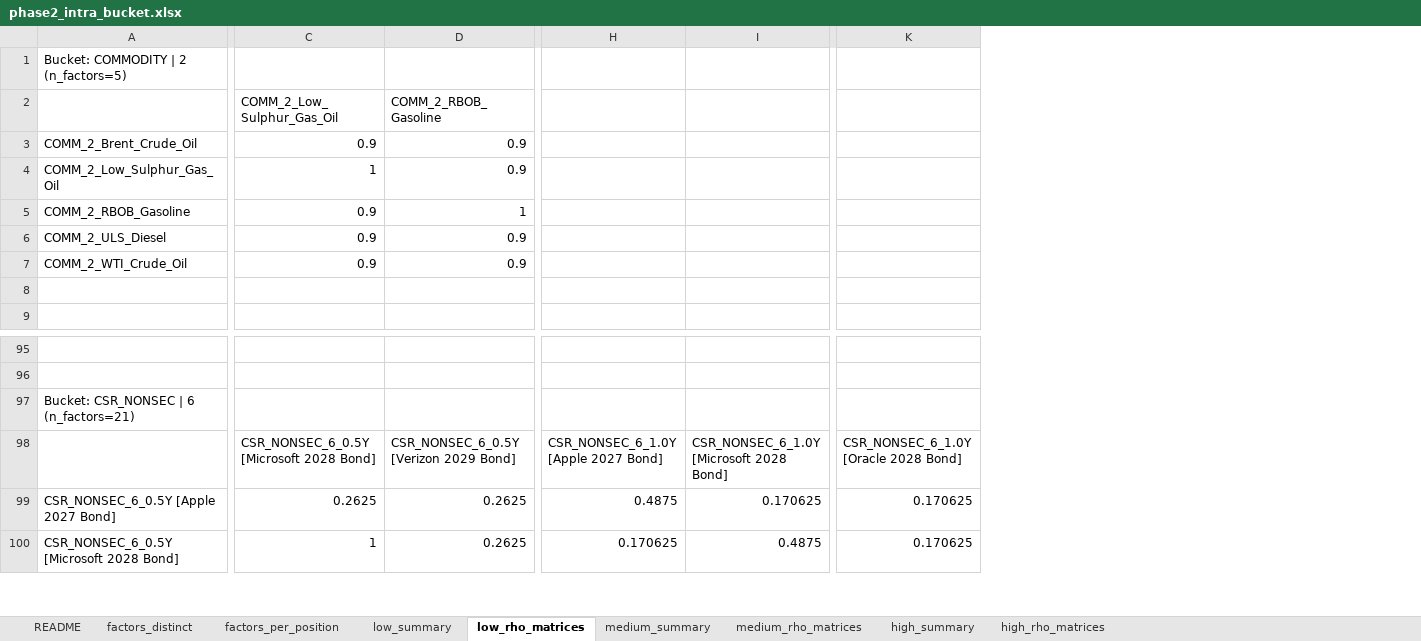
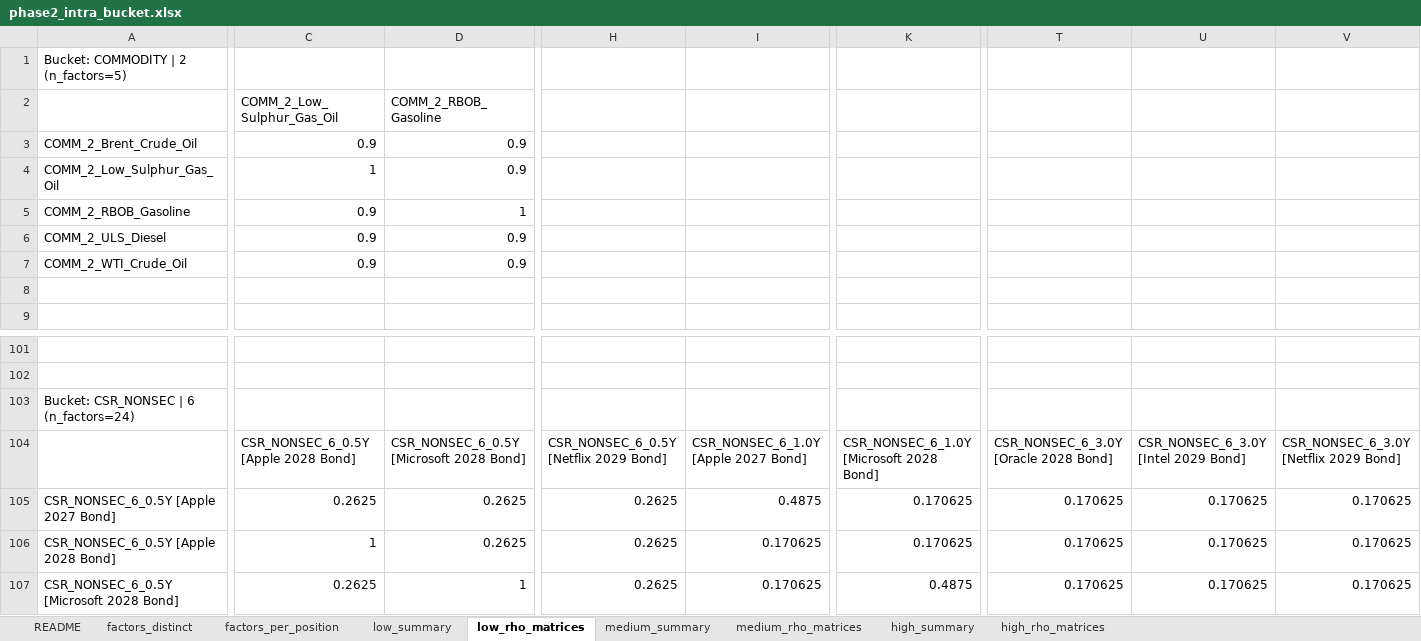
Before and after one commit to amitsharma90-source/FRTB-standardized-approach, an Excel workbook: FRTB Standardized approach/Output/phase2_intra_bucket.xlsx, sheet low_rho_matrices, drawn as a sheet; only a part is shown, gaps mark what is left out; values as stored, in another font and other column widths than the file's, no borders; addresses are those after the commit; rows hold the shown columns only; the diff covers the shown part only; the diff names each change by its address in the sheet, - before the commit and + after, or states it on an @@ line.

```diff
--- a/FRTB Standardized approach/Output/phase2_intra_bucket.xlsx (sheet low_rho_matrices)
+++ b/FRTB Standardized approach/Output/phase2_intra_bucket.xlsx (sheet low_rho_matrices)
+column T, rows 104-105: CSR_NONSEC_6_3.0Y [Oracle 2028 Bond] | 0.170625; row 107: 0.170625
+column U, rows 104-105: CSR_NONSEC_6_3.0Y [Intel 2029 Bond] | 0.170625; row 107: 0.170625
+column V, rows 104-105: CSR_NONSEC_6_3.0Y [Netflix 2029 Bond] | 0.170625; row 107: 0.170625
-A103: Bucket: CSR_NONSEC | 6 (n_factors=21)
+A103: Bucket: CSR_NONSEC | 6 (n_factors=24)
-C104 (COMM_2_Low_Sulphur_Gas_Oil): CSR_NONSEC_6_0.5Y [Microsoft 2028 Bond]
+C104 (COMM_2_Low_Sulphur_Gas_Oil): CSR_NONSEC_6_0.5Y [Apple 2028 Bond]
-D104 (COMM_2_RBOB_Gasoline): CSR_NONSEC_6_0.5Y [Verizon 2029 Bond]
+D104 (COMM_2_RBOB_Gasoline): CSR_NONSEC_6_0.5Y [Microsoft 2028 Bond]
-H104: CSR_NONSEC_6_1.0Y [Apple 2027 Bond]
+H104: CSR_NONSEC_6_0.5Y [Netflix 2029 Bond]
-I104: CSR_NONSEC_6_1.0Y [Microsoft 2028 Bond]
+I104: CSR_NONSEC_6_1.0Y [Apple 2027 Bond]
-K104: CSR_NONSEC_6_1.0Y [Oracle 2028 Bond]
+K104: CSR_NONSEC_6_1.0Y [Microsoft 2028 Bond]
-H105: 0.4875
+H105: 0.2625
-I105: 0.170625
+I105: 0.4875
+row 106: CSR_NONSEC_6_0.5Y [Apple 2028 Bond] | 1 | 0.2625 | 0.2625 | 0.170625 | 0.170625 | 0.170625 | 0.170625 | 0.170625
-C107 (COMM_2_Low_Sulphur_Gas_Oil): 1
+C107 (COMM_2_Low_Sulphur_Gas_Oil): 0.2625
-D107 (COMM_2_RBOB_Gasoline): 0.2625
+D107 (COMM_2_RBOB_Gasoline): 1
-H107: 0.170625
+H107: 0.2625
-I107: 0.4875
+I107: 0.170625
-K107: 0.170625
+K107: 0.4875
```
Also changed, not shown: 48 added rows, 11 removed rows and 614 edited cells elsewhere in this sheet, sheet factors_per_position, sheet medium_rho_matrices, sheet high_rho_matrices, sheet factors_distinct, sheet medium_summary, sheet low_summary, 1 more sheet, hidden cells, FRTB Standardized approach/Output/FRTB_SA_Capital.xlsx, FRTB Standardized approach/Output/phase1_weighted_sensitivities.xlsx, 2 other files.
